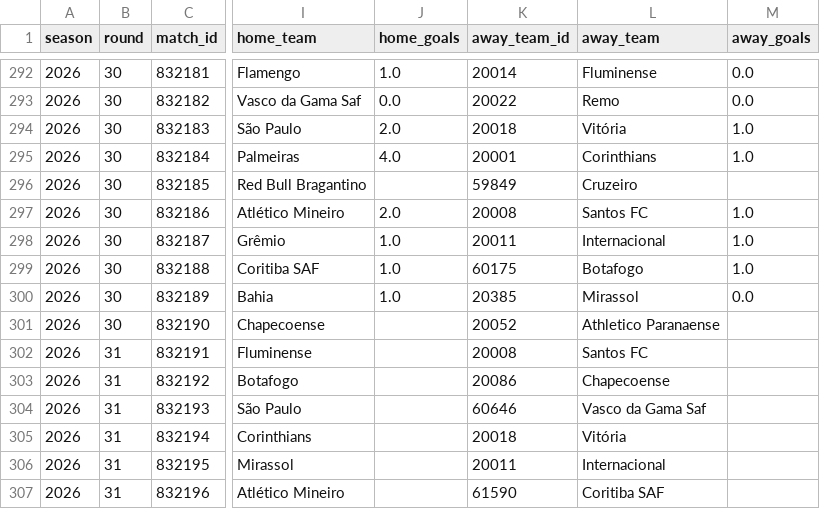
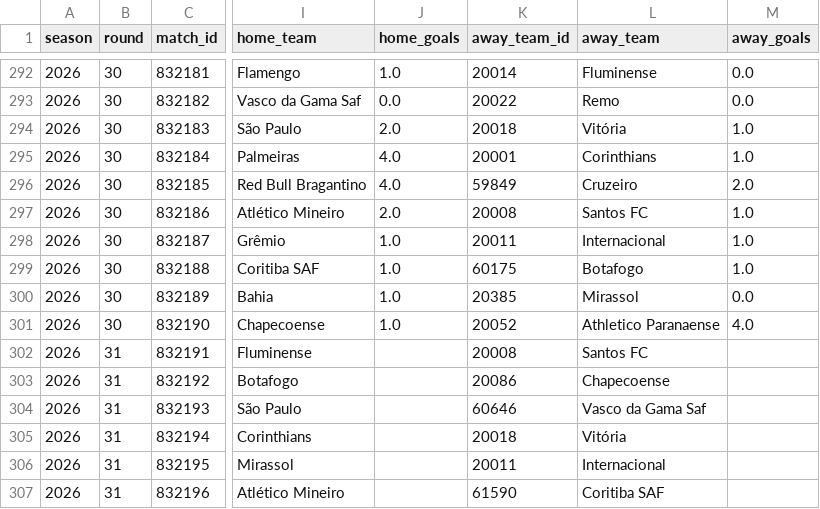
Before and after one commit to cadupacheco/Brasileirao-Data-Lab, a CSV file: data/processed/matches.csv, drawn as a sheet; only a part is shown, gaps mark what is left out; the diff names each change by its address in the sheet, - before the commit and + after, or states it on an @@ line.

```diff
--- a/data/processed/matches.csv
+++ b/data/processed/matches.csv
-J296 (home_goals): (empty)
+J296 (home_goals): 4.0
-M296 (away_goals): (empty)
+M296 (away_goals): 2.0
-J301 (home_goals): (empty)
+J301 (home_goals): 1.0
-M301 (away_goals): (empty)
+M301 (away_goals): 4.0
```
Also changed, not shown: data/ml/future_predictions.csv, data/ml/matches_history.csv, 4 other files.
